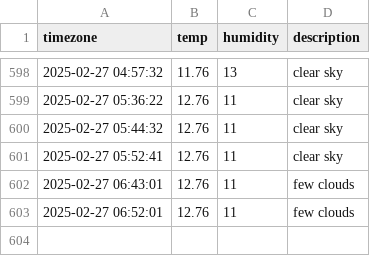
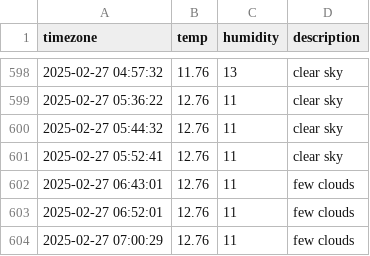
Before and after one commit to minjiKang33/seoul_weather, a CSV file: seoul_weather.csv, drawn as a sheet; only a part is shown, gaps mark what is left out.

```diff
--- a/seoul_weather.csv
+++ b/seoul_weather.csv
@@ -603 +603,2 @@ timezone,temp,humidity,description
 2025-02-27 06:52:01,12.76,11,few clouds
+2025-02-27 07:00:29,12.76,11,few clouds
```
